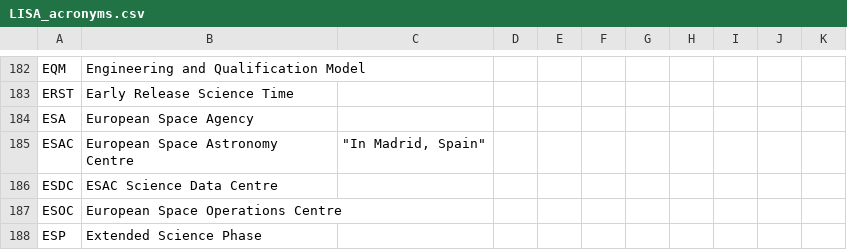
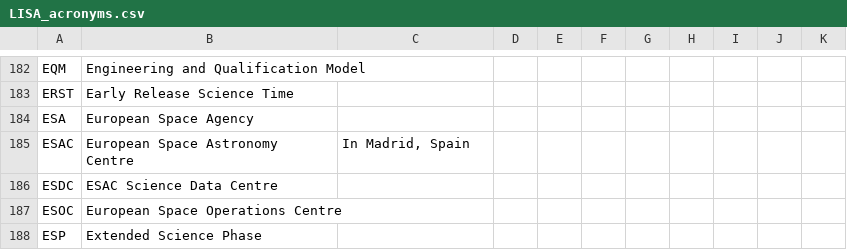
Before and after one commit to nluetzge/LISA_acronyms_dictionary, a CSV file: tables/LISA_acronyms.csv, drawn as a sheet; only a part is shown, gaps mark what is left out; the diff covers the shown part only.

```diff
--- a/tables/LISA_acronyms.csv
+++ b/tables/LISA_acronyms.csv
@@ -184,3 +184,3 @@ ERST,Early Release Science Time,
 ESA,European Space Agency,
-ESAC,European Space Astronomy Centre,"""In Madrid, Spain"""
+ESAC,European Space Astronomy Centre,"In Madrid, Spain"
 ESDC,ESAC Science Data Centre,
```
Also changed, not shown: 54 edited cells elsewhere in this file.
